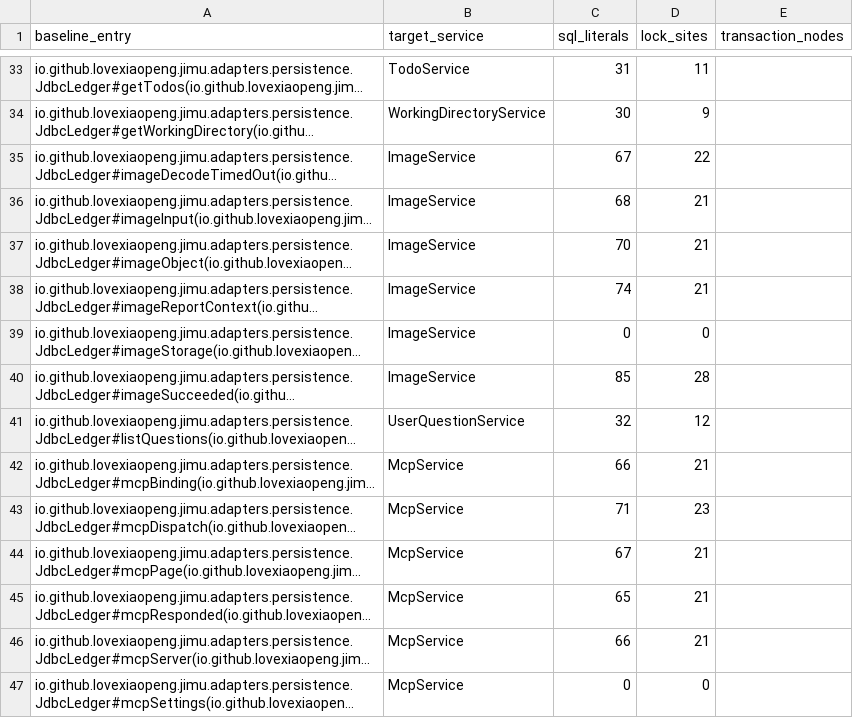
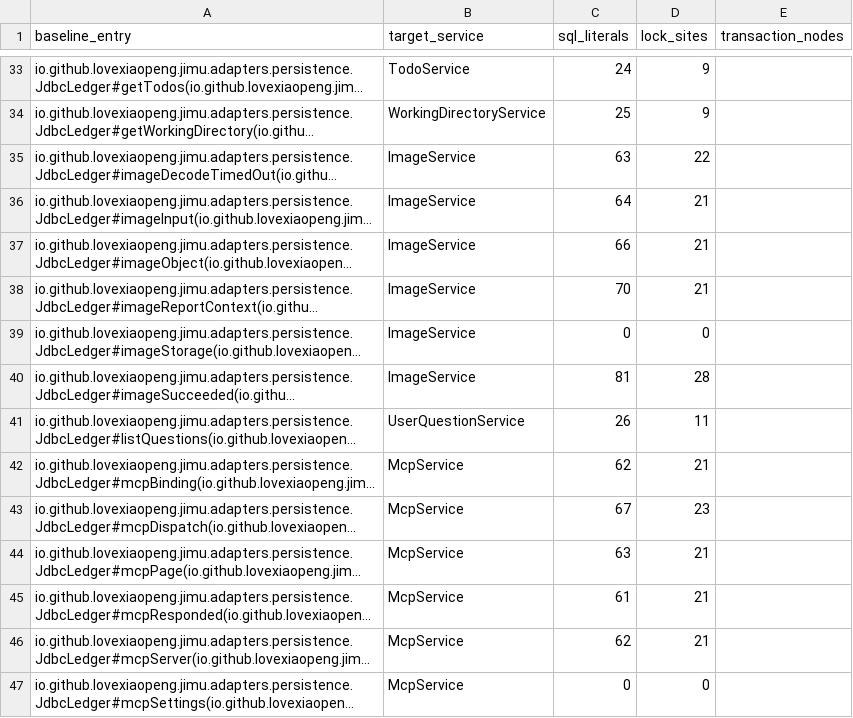
Before and after one commit to Love-XiaoPeng/Jimu, a CSV file: docs/verification/XIAO-60/evidence/entry-to-service.csv, drawn as a sheet; only a part is shown, gaps mark what is left out; long unchanged cells end in …; the diff covers the shown part only; the diff names each change by its address in the sheet, - before the commit and + after, or states it on an @@ line.

```diff
--- a/docs/verification/XIAO-60/evidence/entry-to-service.csv
+++ b/docs/verification/XIAO-60/evidence/entry-to-service.csv
-C33 (sql_literals): 31
+C33 (sql_literals): 24
-D33 (lock_sites): 11
+D33 (lock_sites): 9
-C34 (sql_literals): 30
+C34 (sql_literals): 25
-C35 (sql_literals): 67
+C35 (sql_literals): 63
-C36 (sql_literals): 68
+C36 (sql_literals): 64
-C37 (sql_literals): 70
+C37 (sql_literals): 66
-C38 (sql_literals): 74
+C38 (sql_literals): 70
-C40 (sql_literals): 85
+C40 (sql_literals): 81
-C41 (sql_literals): 32
+C41 (sql_literals): 26
-D41 (lock_sites): 12
+D41 (lock_sites): 11
-C42 (sql_literals): 66
+C42 (sql_literals): 62
-C43 (sql_literals): 71
+C43 (sql_literals): 67
-C44 (sql_literals): 67
+C44 (sql_literals): 63
-C45 (sql_literals): 65
+C45 (sql_literals): 61
-C46 (sql_literals): 66
+C46 (sql_literals): 62
```
Also changed, not shown: 122 edited cells elsewhere in this file, 35 other files.
